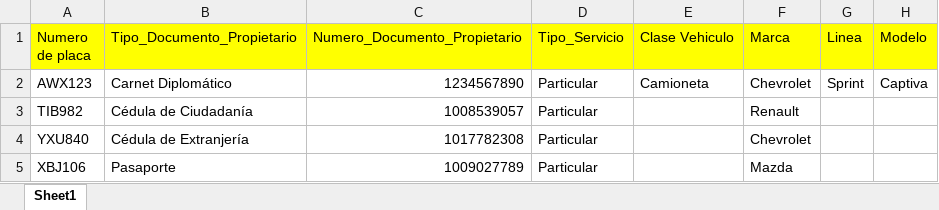
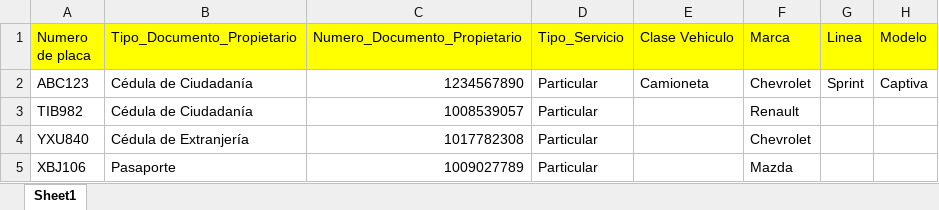
Before and after one commit to JuanDiegoGonzalez/ProyectoConsultasEnLinea, an Excel workbook: Backend/data/Datos_Dummy_Vehiculos.xlsx, sheet Sheet1, drawn as a sheet; only a part is shown; values as stored, in another font and other column widths than the file's, no borders; the diff names each change by its address in the sheet, - before the commit and + after, or states it on an @@ line.

```diff
--- a/Backend/data/Datos_Dummy_Vehiculos.xlsx (sheet Sheet1)
+++ b/Backend/data/Datos_Dummy_Vehiculos.xlsx (sheet Sheet1)
-A2 (Numero de placa): AWX123
+A2 (Numero de placa): ABC123
-B2 (Tipo_Documento_Propietario): Carnet Diplomático
+B2 (Tipo_Documento_Propietario): Cédula de Ciudadanía
```
Also changed, not shown: Backend/data/Datos_Dummy_Personas.xlsx, 5 other files.
